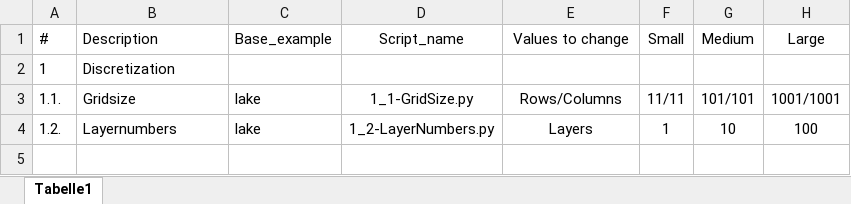
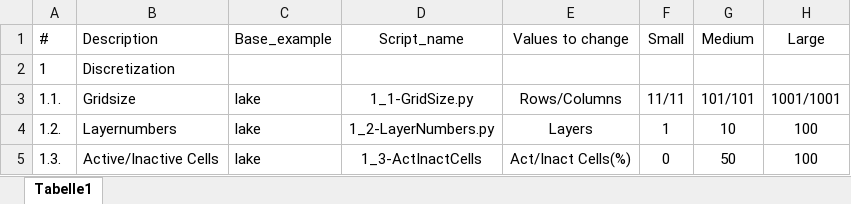
Before and after one commit to inowas/homework, an Excel workbook: performanceTest/performance_tests_overview.xlsx, sheet Tabelle1, drawn as a sheet; values as stored, in another font and other column widths than the file's, no borders; the diff names each change by its address in the sheet, - before the commit and + after, or states it on an @@ line.

Commit message:
Overview

```diff
--- a/performanceTest/performance_tests_overview.xlsx (sheet Tabelle1)
+++ b/performanceTest/performance_tests_overview.xlsx (sheet Tabelle1)
+row 5: 1.3. | Active/Inactive Cells | lake | 1_3-ActInactCells | Act/Inact Cells(%) | 0 | 50 | 100
```
